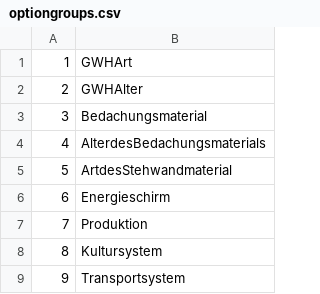
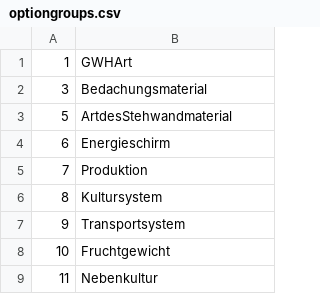
Before and after one commit to Lawdrian/benchmark-system-gb, a CSV file: backend/data/optiongroups.csv, drawn as a sheet; only a part is shown; the shorter side is filled out with more unchanged rows.

Commit message:
Change age fields to use YearPicker
- Adapt CSV files some optiongroups -> measurements
- Create function that calculates the age

```diff
--- a/backend/data/optiongroups.csv
+++ b/backend/data/optiongroups.csv
@@ -1,5 +1,3 @@
 1,GWHArt
-2,GWHAlter
 3,Bedachungsmaterial
-4,AlterdesBedachungsmaterials
 5,ArtdesStehwandmaterial
```
Also changed, not shown: backend/data/measurements.csv, backend/data/options.csv, 5 other files.
